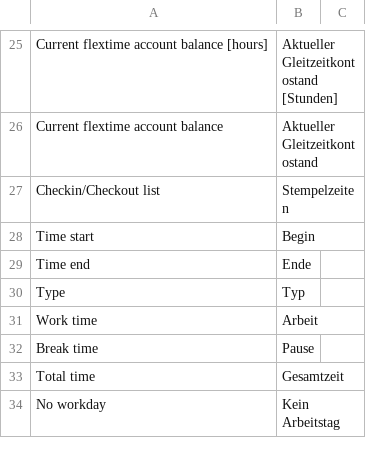
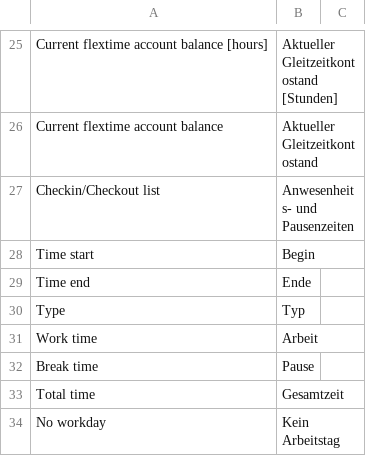
Before and after one commit to Neo-Atlas/erpnext_hr_time, a CSV file: hr_time/translations/de.csv, drawn as a sheet; only a part is shown, gaps mark what is left out.

Commit message:
#11: Adjusted translatios of checkin event list

```diff
--- a/hr_time/translations/de.csv
+++ b/hr_time/translations/de.csv
@@ -26,3 +26,3 @@ Current flextime account balance [hours],Aktueller Gleitzeitkontostand [Stunden]
 Current flextime account balance,Aktueller Gleitzeitkontostand
-Checkin/Checkout list,Stempelzeiten
+Checkin/Checkout list,Anwesenheits- und Pausenzeiten
 Time start,Begin
```
